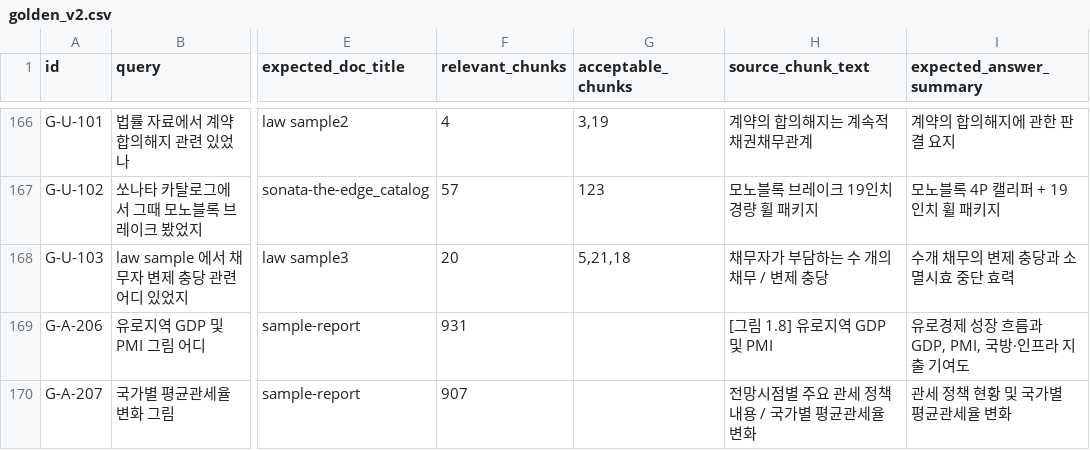
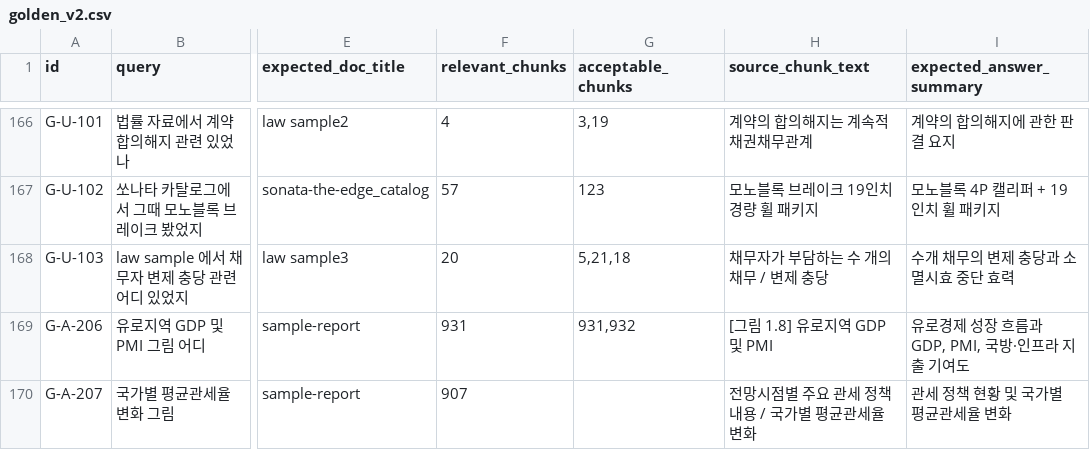
Before and after one commit to woongminKi/Jet-Rag, a CSV file: evals/golden_v2.csv, drawn as a sheet; only a part is shown, gaps mark what is left out; the diff covers the shown part only; the diff names each change by its address in the sheet, - before the commit and + after, or states it on an @@ line.

```diff
--- a/evals/golden_v2.csv
+++ b/evals/golden_v2.csv
-G169 (acceptable_chunks): (empty)
+G169 (acceptable_chunks): 931,932
```
Also changed, not shown: 13 edited cells elsewhere in this file, 1 other file.
